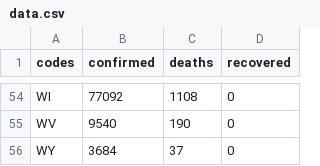
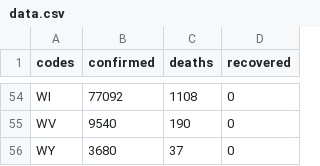
Before and after one commit to silverdrake11/covid_rates_per_capita, a CSV file: data.csv, drawn as a sheet; only a part is shown, gaps mark what is left out.

Commit message:
Data update

```diff
--- a/data.csv
+++ b/data.csv
@@ -55,2 +55,2 @@ WI,77092,1108,0
 WV,9540,190,0
-WY,3684,37,0
+WY,3680,37,0
```
